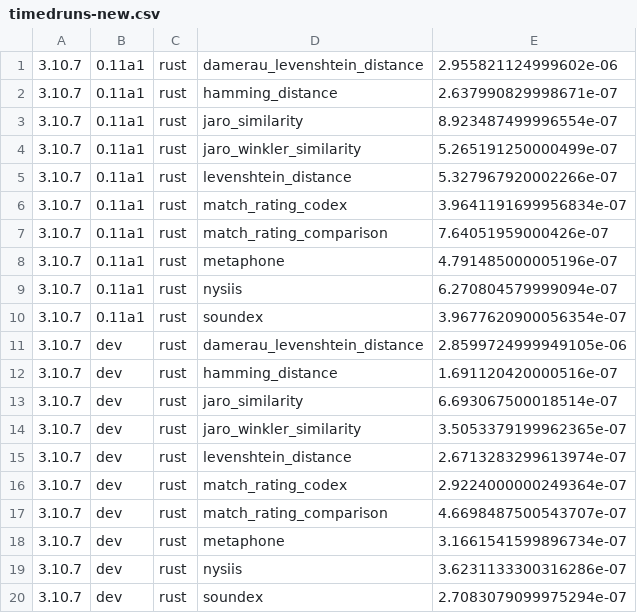
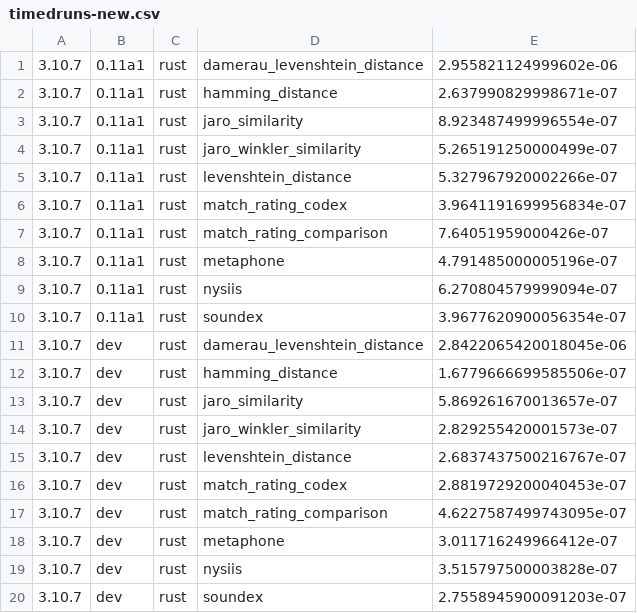
Before and after one commit to jamesturk/jellyfish, a CSV file: benchmarks/timedruns-new.csv, drawn as a sheet.

```diff
--- a/benchmarks/timedruns-new.csv
+++ b/benchmarks/timedruns-new.csv
@@ -10,11 +10,11 @@
 3.10.7,0.11a1,rust,soundex,3.9677620900056354e-07
-3.10.7,dev,rust,damerau_levenshtein_distance,2.8599724999949105e-06
-3.10.7,dev,rust,hamming_distance,1.691120420000516e-07
-3.10.7,dev,rust,jaro_similarity,6.693067500018514e-07
-3.10.7,dev,rust,jaro_winkler_similarity,3.5053379199962365e-07
-3.10.7,dev,rust,levenshtein_distance,2.6713283299613974e-07
-3.10.7,dev,rust,match_rating_codex,2.9224000000249364e-07
-3.10.7,dev,rust,match_rating_comparison,4.6698487500543707e-07
-3.10.7,dev,rust,metaphone,3.1661541599896734e-07
-3.10.7,dev,rust,nysiis,3.6231133300316286e-07
-3.10.7,dev,rust,soundex,2.7083079099975294e-07
+3.10.7,dev,rust,damerau_levenshtein_distance,2.8422065420018045e-06
+3.10.7,dev,rust,hamming_distance,1.6779666699585506e-07
+3.10.7,dev,rust,jaro_similarity,5.869261670013657e-07
+3.10.7,dev,rust,jaro_winkler_similarity,2.829255420001573e-07
+3.10.7,dev,rust,levenshtein_distance,2.6837437500216767e-07
+3.10.7,dev,rust,match_rating_codex,2.8819729200040453e-07
+3.10.7,dev,rust,match_rating_comparison,4.6227587499743095e-07
+3.10.7,dev,rust,metaphone,3.011716249966412e-07
+3.10.7,dev,rust,nysiis,3.515797500003828e-07
+3.10.7,dev,rust,soundex,2.7558945900091203e-07
```
Also changed, not shown: 1 other file.
